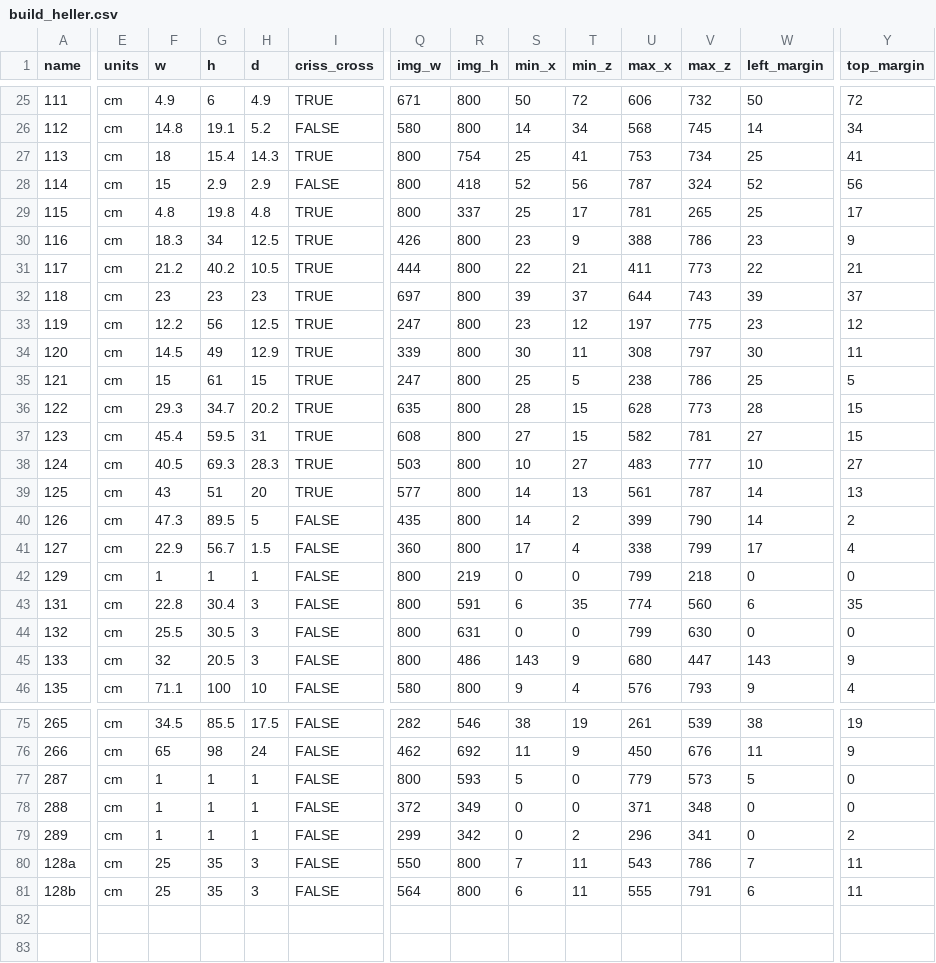
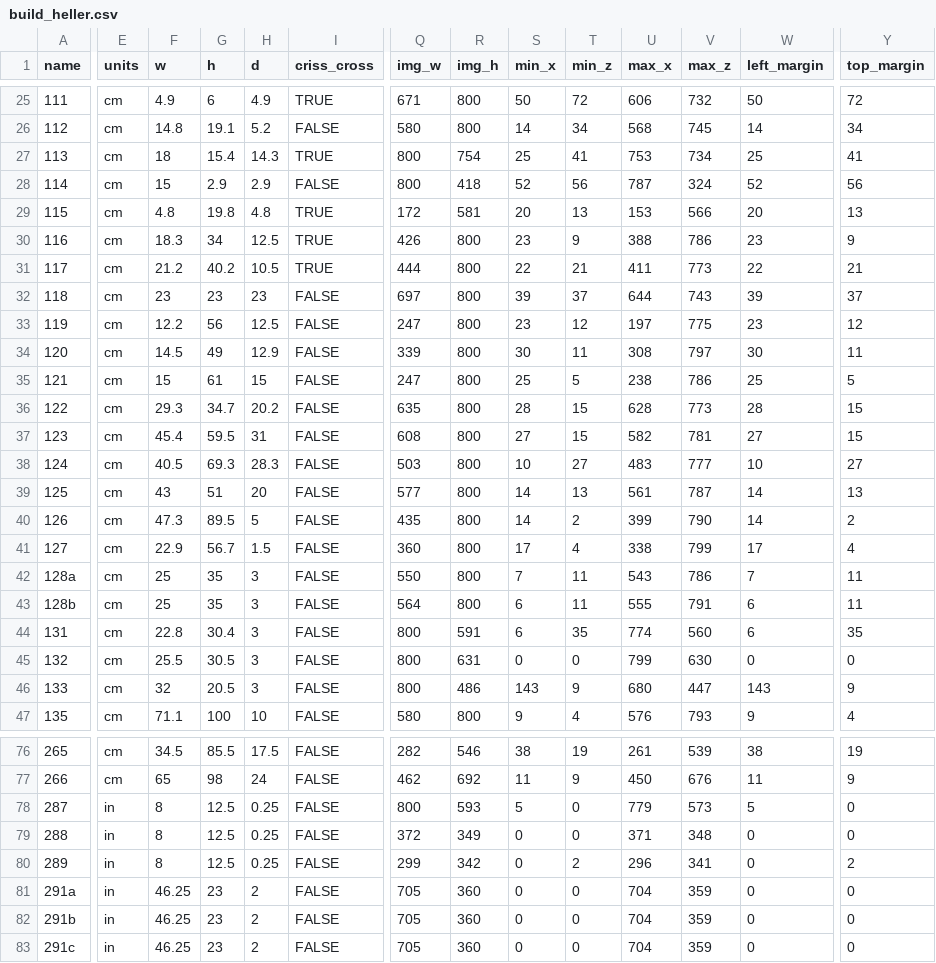
Before and after one commit to realpolya/lga_scripts, a CSV file: gh_checklist_workflow/Rhino_csvs/build_heller.csv, drawn as a sheet; only a part is shown, gaps mark what is left out; removed rows and columns are numbered as before the commit, all else as after; rows hold the shown columns only; the diff covers the shown part only; the diff names each change by its address in the sheet, - before the commit and + after, or states it on an @@ line.

```diff
--- a/gh_checklist_workflow/Rhino_csvs/build_heller.csv
+++ b/gh_checklist_workflow/Rhino_csvs/build_heller.csv
-Q29 (img_w): 800
+Q29 (img_w): 172
-R29 (img_h): 337
+R29 (img_h): 581
-S29 (min_x): 25
+S29 (min_x): 20
-T29 (min_z): 17
+T29 (min_z): 13
-U29 (max_x): 781
+U29 (max_x): 153
-V29 (max_z): 265
+V29 (max_z): 566
-W29 (left_margin): 25
+W29 (left_margin): 20
-Y29 (top_margin): 17
+Y29 (top_margin): 13
-I32:I39 (criss_cross): TRUE
+I32:I39 (criss_cross): FALSE
-row 42: 129 | cm | 1 | 1 | 1 | FALSE | 800 | 219 | 0 | 0 | 799 | 218 | 0 | 0
@@ row 80 moved to row 42: 128a @@
@@ row 81 moved to row 43: 128b @@
-E78:E80 (units): cm
+E78:E80 (units): in
-F78:F80 (w): 1
+F78:F80 (w): 8
-G78:G80 (h): 1
+G78:G80 (h): 12.5
-H78:H80 (d): 1
+H78:H80 (d): 0.25
+row 81: 291a | in | 46.25 | 23 | 2 | FALSE | 705 | 360 | 0 | 0 | 704 | 359 | 0 | 0
+row 82: 291b | in | 46.25 | 23 | 2 | FALSE | 705 | 360 | 0 | 0 | 704 | 359 | 0 | 0
+row 83: 291c | in | 46.25 | 23 | 2 | FALSE | 705 | 360 | 0 | 0 | 704 | 359 | 0 | 0
```
Also changed, not shown: 11 edited cells elsewhere in this file, gh_checklist_workflow/Rhino_csvs/build_bloomberg.csv, gh_checklist_workflow/Rhino_csvs/build_hurst.csv, 9 other files.
